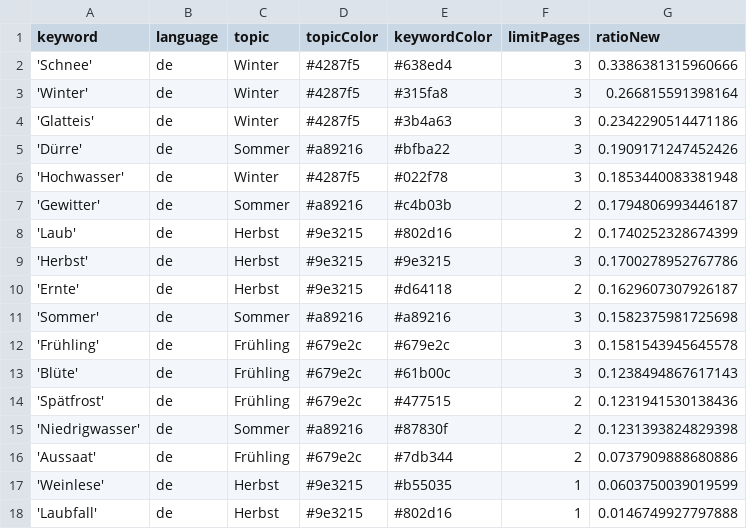
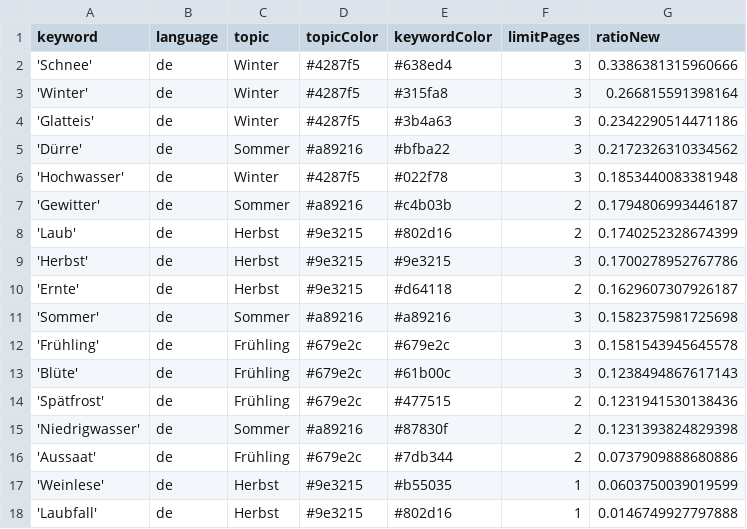
Before and after one commit to tlais147-physgeo01/snowIceIsComing, a CSV file: keywords.csv, drawn as a sheet.

```diff
--- a/keywords.csv
+++ b/keywords.csv
@@ -4,3 +4,3 @@ keyword,language,topic,topicColor,keywordColor,limitPages,ratioNew
 'Glatteis',de,Winter,#4287f5,#3b4a63,3,0.2342290514471186
-'Dürre',de,Sommer,#a89216,#bfba22,3,0.1909171247452426
+'Dürre',de,Sommer,#a89216,#bfba22,3,0.2172326310334562
 'Hochwasser',de,Winter,#4287f5,#022f78,3,0.1853440083381948
```
Also changed, not shown: 1 other file.
